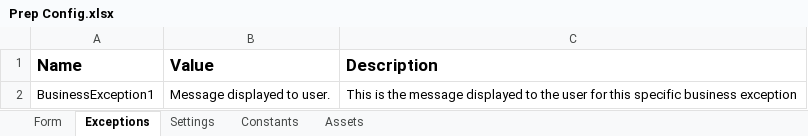
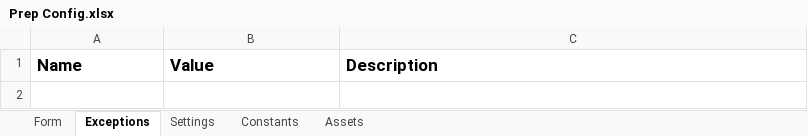
Before and after one commit to UiPath-Services/RTG_Protect-and-unprotect-my-Excel-workbook, an Excel workbook: Final Version/Data/Prep Config.xlsx, sheet Exceptions, drawn as a sheet; values as stored, in another font and other column widths than the file's, no borders; the diff names each change by its address in the sheet, - before the commit and + after, or states it on an @@ line.

```diff
--- a/Final Version/Data/Prep Config.xlsx (sheet Exceptions)
+++ b/Final Version/Data/Prep Config.xlsx (sheet Exceptions)
-row 2: BusinessException1 | Message displayed to user. | This is the message displayed to the user for this specific business exception
```
Also changed, not shown: sheet Form, sheet Settings, 14 other files.
